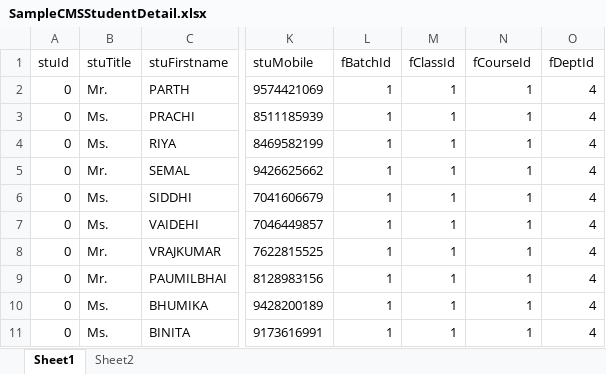
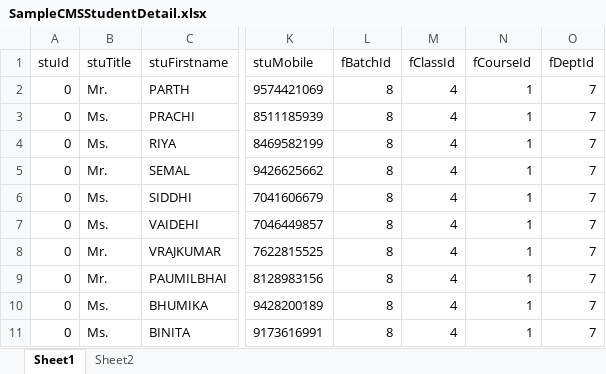
Before and after one commit to cmsusergit/cmsdbv1, an Excel workbook: SampleCMSStudentDetail.xlsx, sheet Sheet1, drawn as a sheet; only a part is shown, gaps mark what is left out; values as stored, in another font and other column widths than the file's, no borders; table styles not drawn; the diff names each change by its address in the sheet, - before the commit and + after, or states it on an @@ line.

Commit message:
Presentation Done,META DATA-{batch list} done

```diff
--- a/SampleCMSStudentDetail.xlsx (sheet Sheet1)
+++ b/SampleCMSStudentDetail.xlsx (sheet Sheet1)
-L2:L11 (fBatchId): 1
+L2:L11 (fBatchId): 8
-M2:M11 (fClassId): 1
+M2:M11 (fClassId): 4
-O2:O11 (fDeptId): 4
+O2:O11 (fDeptId): 7
```
Also changed, not shown: EmployeeDetail.xlsx, test1/EmployeeDetail.xlsx, 25 other files.
